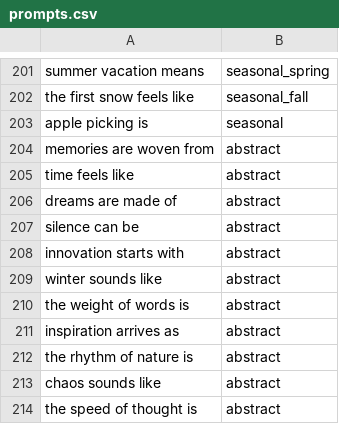
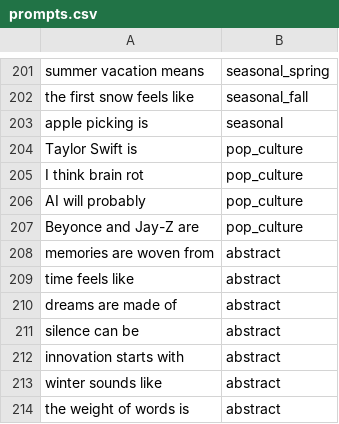
Before and after one commit to sheegaon/quipflip, a CSV file: backend/data/prompts.csv, drawn as a sheet; only a part is shown, gaps mark what is left out; the shorter side is filled out with more unchanged rows; the diff names each change by its address in the sheet, - before the commit and + after, or states it on an @@ line.

Commit message:
Add to prompts.csv

```diff
--- a/backend/data/prompts.csv
+++ b/backend/data/prompts.csv
+row 204: Taylor Swift is | pop_culture
+row 205: I think brain rot | pop_culture
+row 206: AI will probably | pop_culture
+row 207: Beyonce and Jay-Z are | pop_culture
```
